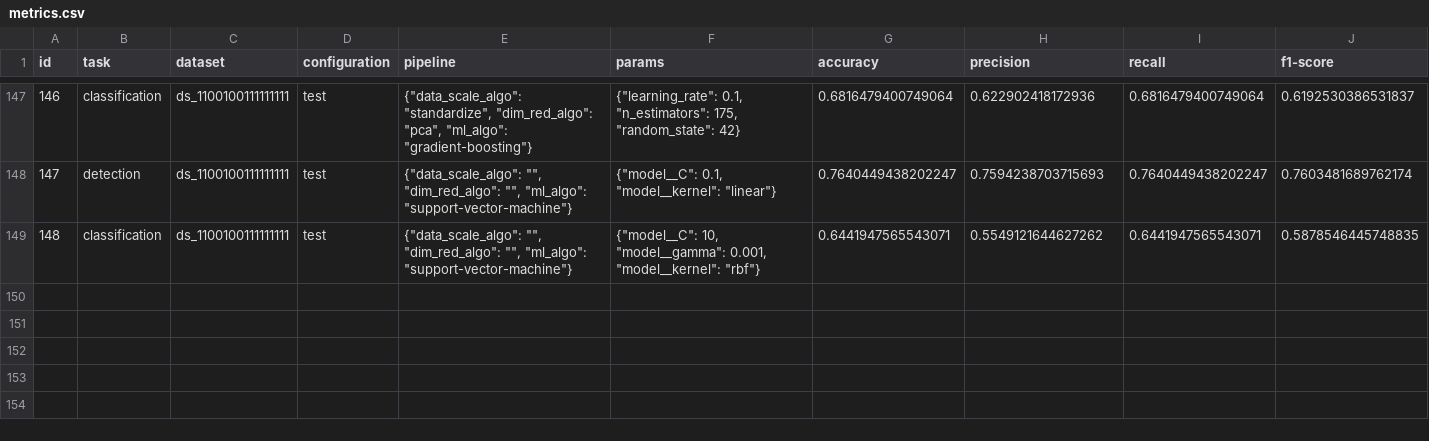
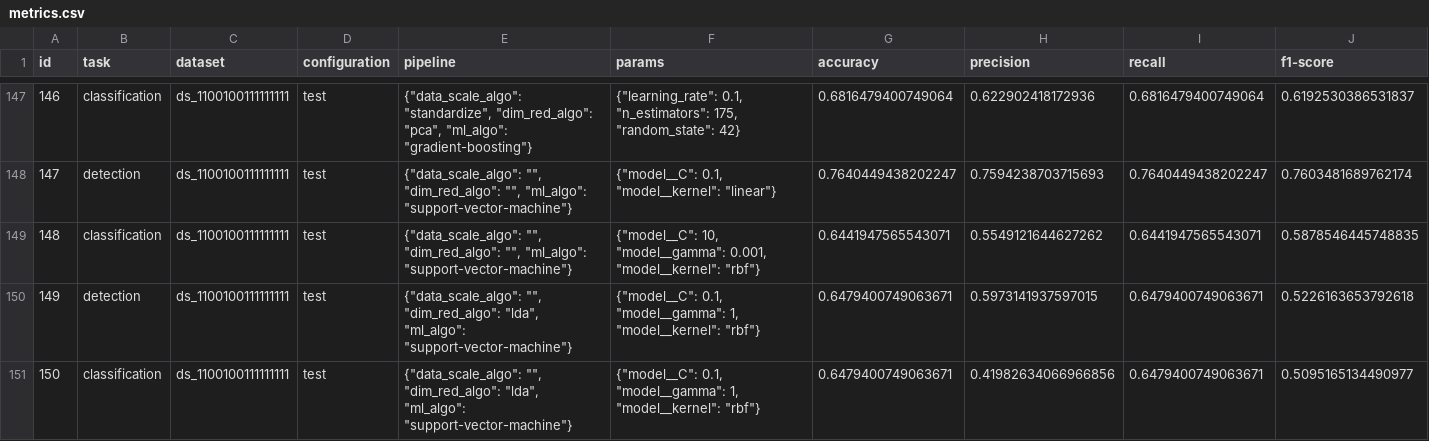
Before and after one commit to argrecsys/arg-classifier, a CSV file: results/metrics.csv, drawn as a sheet; only a part is shown, gaps mark what is left out; rows hold the shown columns only; the diff names each change by its address in the sheet, - before the commit and + after, or states it on an @@ line.

Commit message:
Quick updated
Model results have been updated.

```diff
--- a/results/metrics.csv
+++ b/results/metrics.csv
+row 150: 149 | detection | ds_1100100111111111 | test | {"data_scale_algo": "", "dim_red_algo": "lda", "ml_algo": "support-vector-machine"} | {"model__C": 0.1, "model__gamma": 1, "model__kernel": "rbf"} | 0.6479400749063671 | 0.5973141937597015 | 0.6479400749063671 | 0.5226163653792618
+row 151: 150 | classification | ds_1100100111111111 | test | {"data_scale_algo": "", "dim_red_algo": "lda", "ml_algo": "support-vector-machine"} | {"model__C": 0.1, "model__gamma": 1, "model__kernel": "rbf"} | 0.6479400749063671 | 0.41982634066966856 | 0.6479400749063671 | 0.5095165134490977
```
Also changed, not shown: 1 other file.
